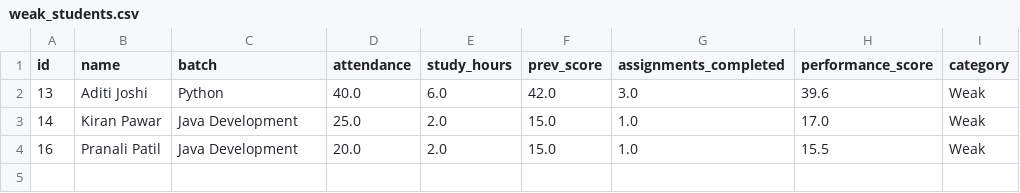
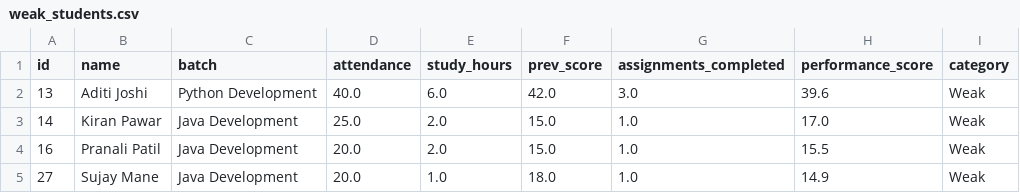
Before and after one commit to Mrunali-66/student-performance-system, a CSV file: dataset/weak_students.csv, drawn as a sheet.

```diff
--- a/dataset/weak_students.csv
+++ b/dataset/weak_students.csv
@@ -1,4 +1,5 @@
 id,name,batch,attendance,study_hours,prev_score,assignments_completed,performance_score,category
-13,Aditi Joshi,Python,40.0,6.0,42.0,3.0,39.6,Weak
+13,Aditi Joshi,Python Development,40.0,6.0,42.0,3.0,39.6,Weak
 14,Kiran Pawar,Java Development,25.0,2.0,15.0,1.0,17.0,Weak
 16,Pranali Patil,Java Development,20.0,2.0,15.0,1.0,15.5,Weak
+27,Sujay Mane,Java Development,20.0,1.0,18.0,1.0,14.9,Weak
```
Also changed, not shown: dataset/average_students.csv, dataset/students.csv, 12 other files.
